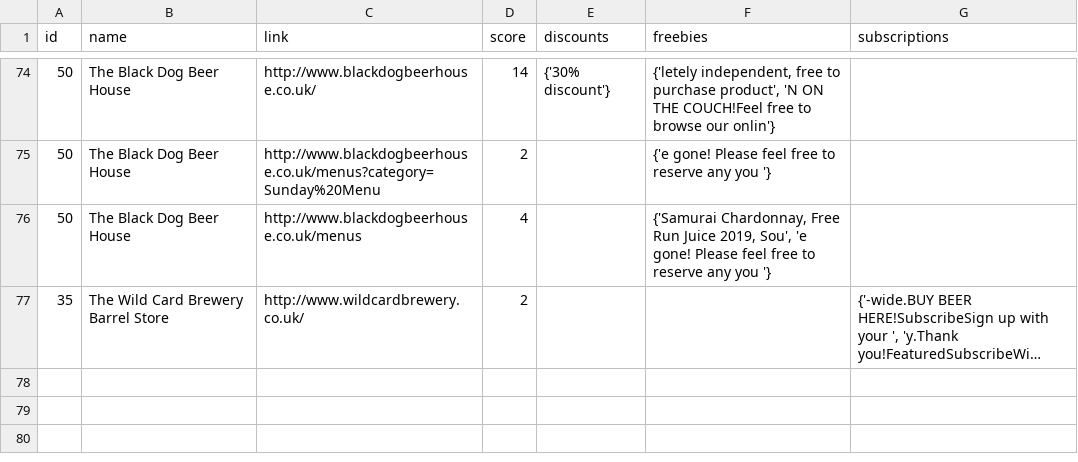
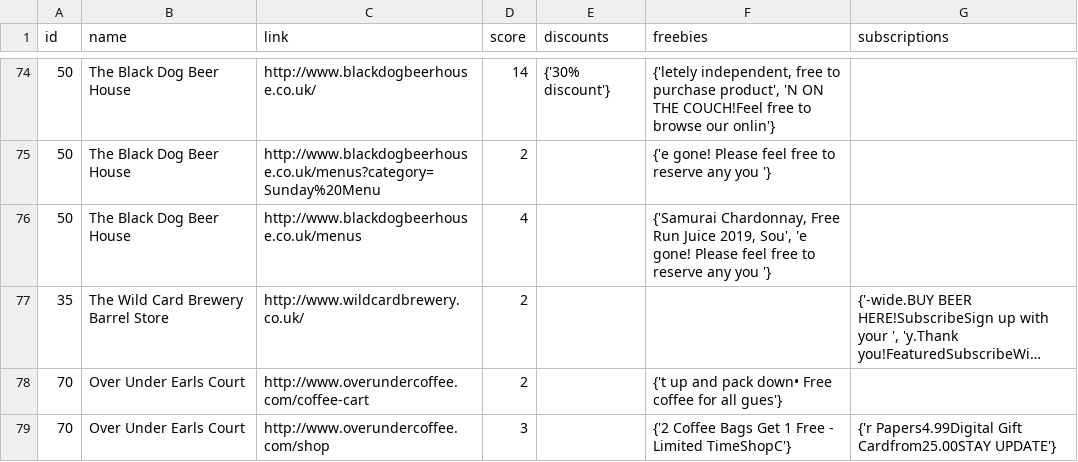
Before and after one commit to t0nychn/neo, a CSV file: sites_data/pipeline_test.csv, drawn as a sheet; only a part is shown, gaps mark what is left out; long unchanged cells end in …; the diff names each change by its address in the sheet, - before the commit and + after, or states it on an @@ line.

Commit message:
test Celery routing & multiprocessing

```diff
--- a/sites_data/pipeline_test.csv
+++ b/sites_data/pipeline_test.csv
+row 78: 70 | Over Under Earls Court | http://www.overundercoffee.com/coffee-cart | 2 |  | {'t up and pack down• Free coffee for all gues'}
+row 79: 70 | Over Under Earls Court | http://www.overundercoffee.com/shop | 3 |  | {'2 Coffee Bags Get 1 Free - Limited TimeShopC'} | {'r Papers4.99Digital Gift Cardfrom25.00STAY UPDATE'}
```
Also changed, not shown: 12 other files.
